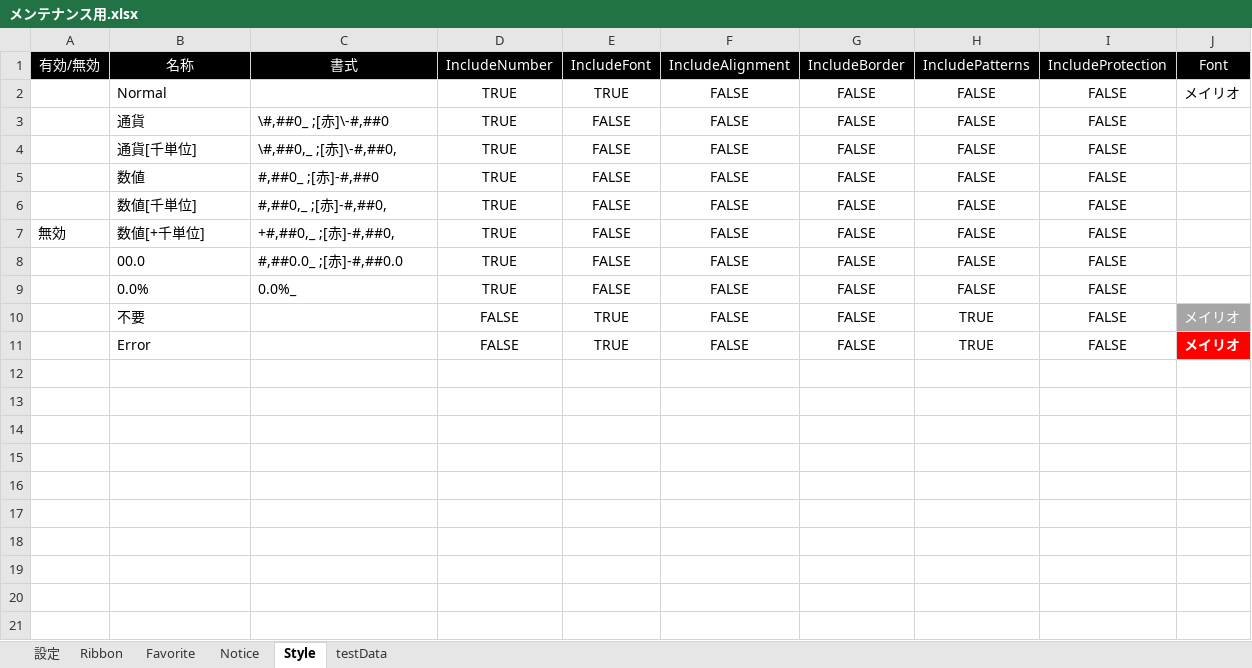
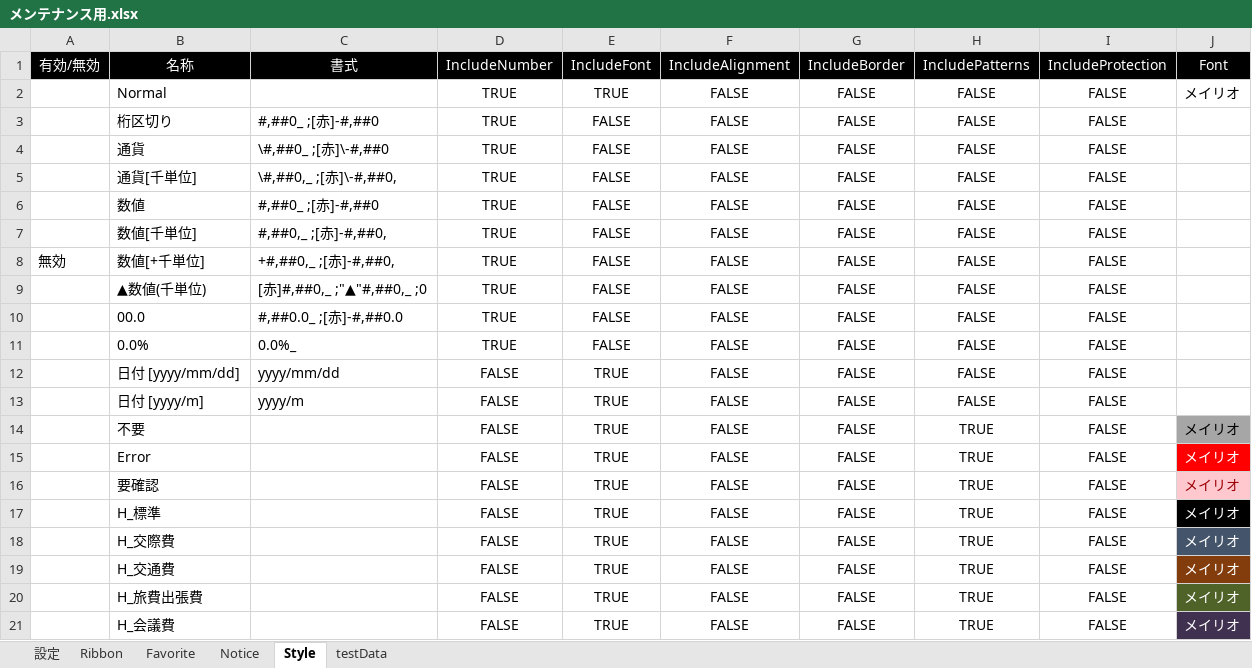
Before and after one commit to bkoizumi/Ladex, an Excel workbook: メンテナンス用.xlsx, sheet Style, drawn as a sheet; values as stored, in another font and other column widths than the file's, no borders; addresses are those after the commit; the diff names each change by its address in the sheet, - before the commit and + after, or states it on an @@ line.

```diff
--- a/メンテナンス用.xlsx (sheet Style)
+++ b/メンテナンス用.xlsx (sheet Style)
+row 3:  | 桁区切り | #,##0_ ;[赤]-#,##0 | TRUE | FALSE | FALSE | FALSE | FALSE | FALSE
+row 9:  | ▲数値(千単位) | [赤]#,##0,_ ;"▲"#,##0,_ ;0 | TRUE | FALSE | FALSE | FALSE | FALSE | FALSE
+row 12:  | 日付 [yyyy/mm/dd] | yyyy/mm/dd | FALSE | TRUE | FALSE | FALSE | FALSE | FALSE
+row 13:  | 日付 [yyyy/m] | yyyy/m | FALSE | TRUE | FALSE | FALSE | FALSE | FALSE
-J14 text colour: #FFFFFF
+J14 text colour: black
-J15 bold: on
+J15 bold: off
+row 16:  | 要確認 |  | FALSE | TRUE | FALSE | FALSE | TRUE | FALSE | メイリオ
+row 17:  | H_標準 |  | FALSE | TRUE | FALSE | FALSE | TRUE | FALSE | メイリオ
+row 18:  | H_交際費 |  | FALSE | TRUE | FALSE | FALSE | TRUE | FALSE | メイリオ
+row 19:  | H_交通費 |  | FALSE | TRUE | FALSE | FALSE | TRUE | FALSE | メイリオ
+row 20:  | H_旅費出張費 |  | FALSE | TRUE | FALSE | FALSE | TRUE | FALSE | メイリオ
+row 21:  | H_会議費 |  | FALSE | TRUE | FALSE | FALSE | TRUE | FALSE | メイリオ
```
Also changed, not shown: 1 other file.
